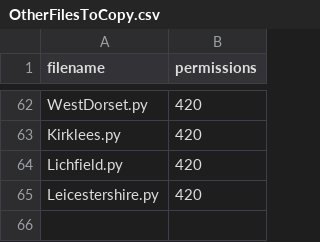
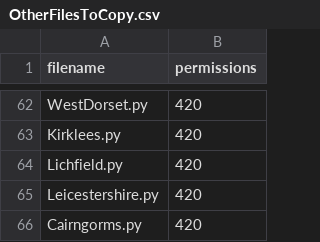
Before and after one commit to richardkeen/planningalerts, a CSV file: python_scrapers/OtherFilesToCopy.csv, drawn as a sheet; only a part is shown, gaps mark what is left out.

```diff
--- a/python_scrapers/OtherFilesToCopy.csv
+++ b/python_scrapers/OtherFilesToCopy.csv
@@ -65 +65,2 @@
 "Leicestershire.py", "420"
+"Cairngorms.py", "420"
```
Also changed, not shown: python_scrapers/SitesToGenerate.csv, 1 other file.
